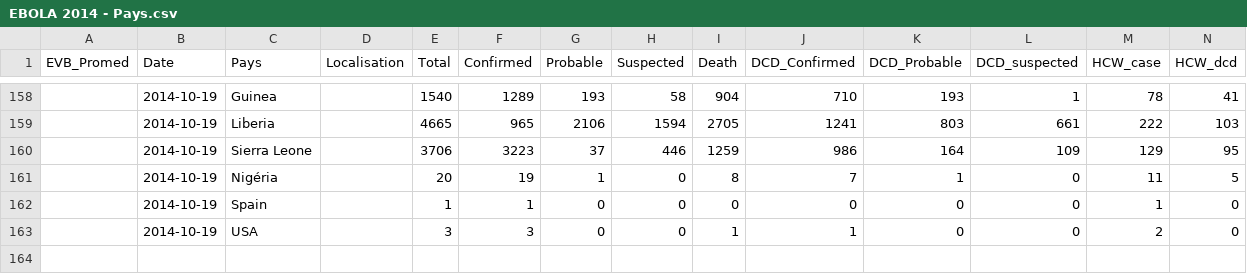
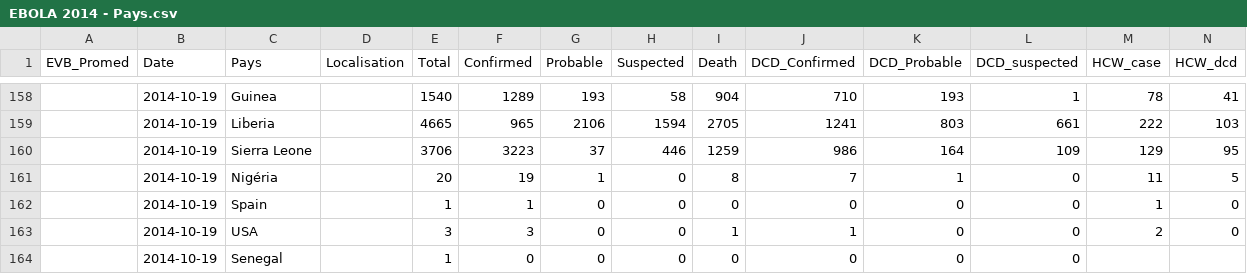
Before and after one commit to jcrb/Ebola, a CSV file: EBOLA 2014 - Pays.csv, drawn as a sheet; only a part is shown, gaps mark what is left out.

```diff
--- a/EBOLA 2014 - Pays.csv
+++ b/EBOLA 2014 - Pays.csv
@@ -163 +163,2 @@ EVB_Promed,Date,Pays,Localisation,Total,Confirmed,Probable,Suspected,Death,DCD_C
 ,2014-10-19,USA,,3,3,0,0,1,1,0,0,2,0
+,2014-10-19,Senegal,,1,0,0,0,0,0,0,0,,
```
Also changed, not shown: 18 other files.
